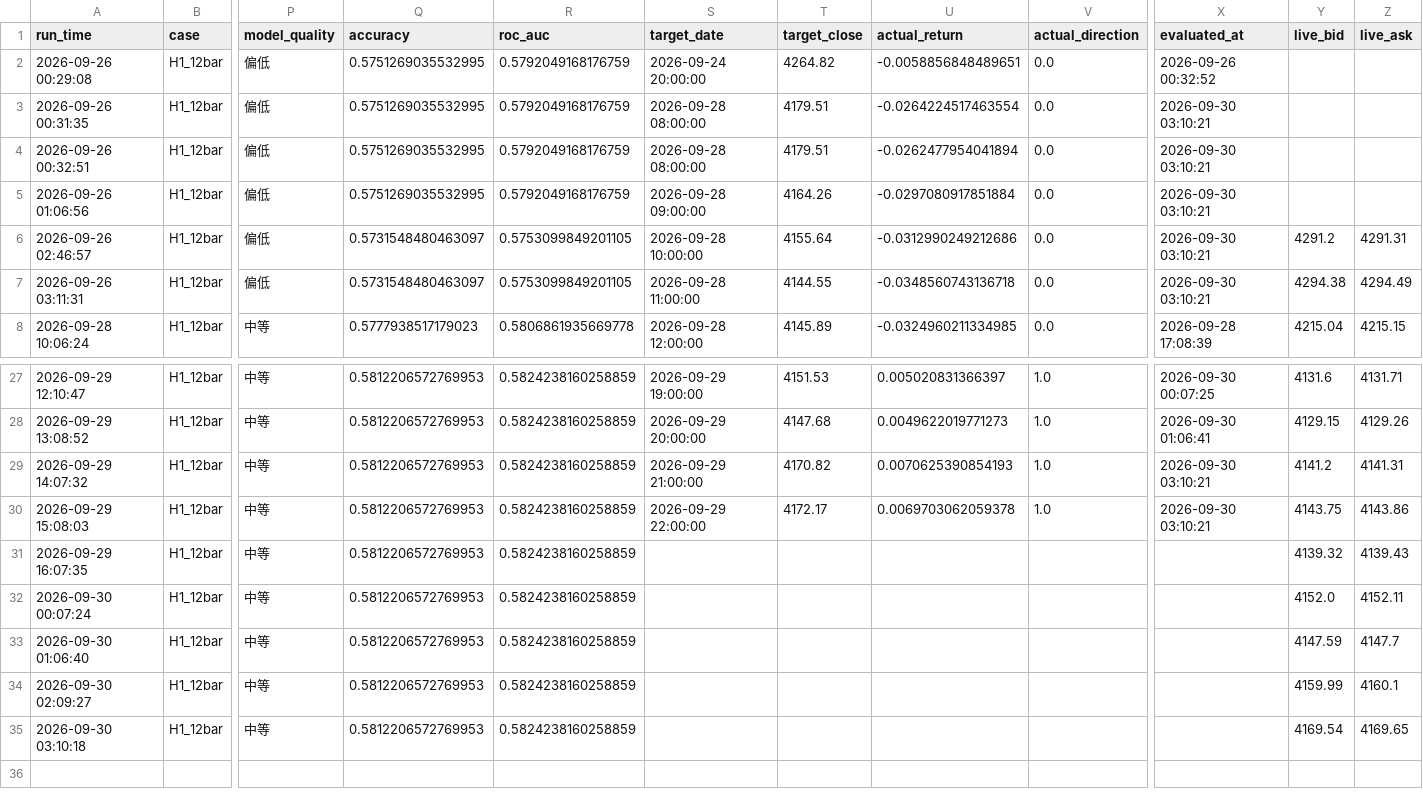
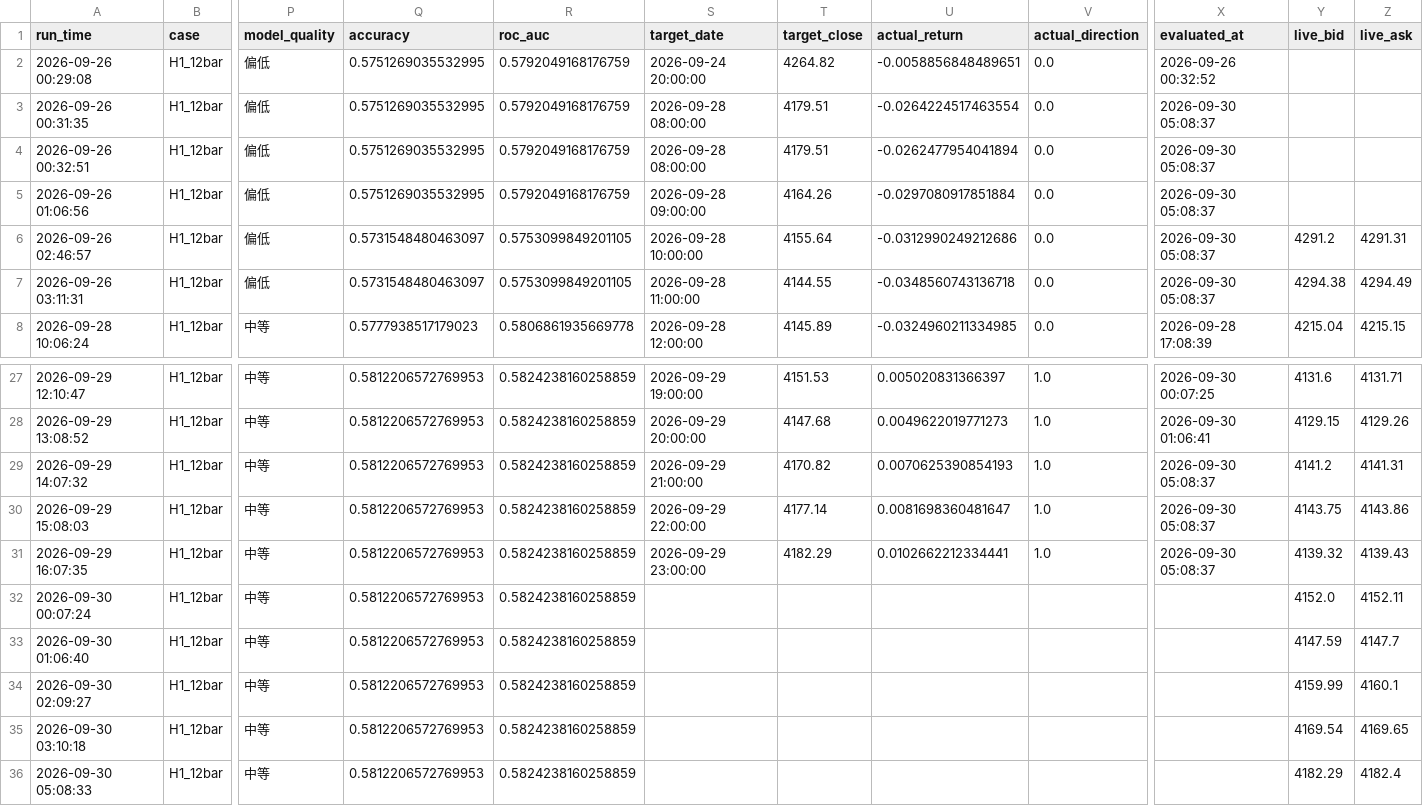
Before and after one commit to wenshao-blip/gold-forecast-dashboard, a CSV file: forecast_history_hourly.csv, drawn as a sheet; only a part is shown, gaps mark what is left out; rows hold the shown columns only; the diff names each change by its address in the sheet, - before the commit and + after, or states it on an @@ line.

Commit message:
Update forecast_history_hourly.csv

```diff
--- a/forecast_history_hourly.csv
+++ b/forecast_history_hourly.csv
-X3:X7 (evaluated_at): 2026-09-30 03:10:21
+X3:X7 (evaluated_at): 2026-09-30 05:08:37
-X29:X30 (evaluated_at): 2026-09-30 03:10:21
+X29:X30 (evaluated_at): 2026-09-30 05:08:37
-T30 (target_close): 4172.17
+T30 (target_close): 4177.14
-U30 (actual_return): 0.0069703062059378
+U30 (actual_return): 0.0081698360481647
-S31 (target_date): (empty)
+S31 (target_date): 2026-09-29 23:00:00
-T31 (target_close): (empty)
+T31 (target_close): 4182.29
-U31 (actual_return): (empty)
+U31 (actual_return): 0.0102662212334441
-V31 (actual_direction): (empty)
+V31 (actual_direction): 1.0
-X31 (evaluated_at): (empty)
+X31 (evaluated_at): 2026-09-30 05:08:37
+row 36: 2026-09-30 05:08:33 | H1_12bar | 中等 | 0.5812206572769953 | 0.5824238160258859 |  |  |  |  |  | 4182.29 | 4182.4
```
